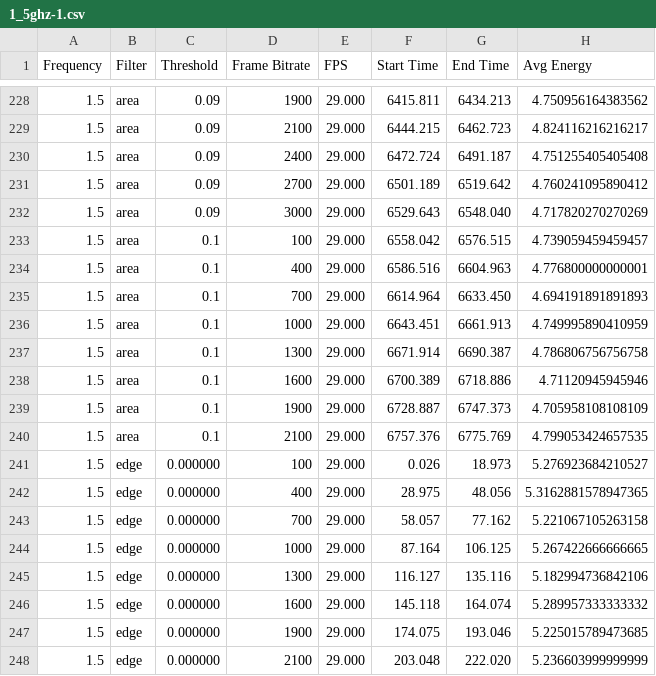
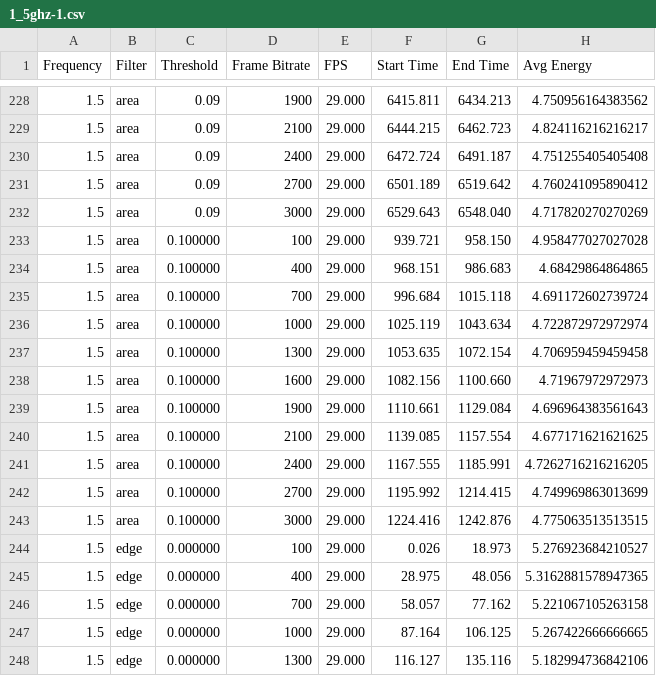
Before and after one commit to bencivjan/ecolens, a CSV file: 1_5ghz-1.csv, drawn as a sheet; only a part is shown, gaps mark what is left out; the shorter side is filled out with more unchanged rows; the diff covers the shown part only.

```diff
--- a/1_5ghz-1.csv
+++ b/1_5ghz-1.csv
@@ -232,10 +232,13 @@ Frequency,Filter,Threshold,Frame Bitrate,FPS,Start Time,End Time,Avg Energy
 1.5,area,0.09,3000,29.000,6529.643,6548.040,4.717820270270269
-1.5,area,0.1,100,29.000,6558.042,6576.515,4.739059459459457
-1.5,area,0.1,400,29.000,6586.516,6604.963,4.776800000000001
-1.5,area,0.1,700,29.000,6614.964,6633.450,4.694191891891893
-1.5,area,0.1,1000,29.000,6643.451,6661.913,4.749995890410959
-1.5,area,0.1,1300,29.000,6671.914,6690.387,4.786806756756758
-1.5,area,0.1,1600,29.000,6700.389,6718.886,4.71120945945946
-1.5,area,0.1,1900,29.000,6728.887,6747.373,4.705958108108109
-1.5,area,0.1,2100,29.000,6757.376,6775.769,4.799053424657535
+1.5,area,0.100000,100,29.000,939.721,958.150,4.958477027027028
+1.5,area,0.100000,400,29.000,968.151,986.683,4.68429864864865
+1.5,area,0.100000,700,29.000,996.684,1015.118,4.691172602739724
+1.5,area,0.100000,1000,29.000,1025.119,1043.634,4.722872972972974
+1.5,area,0.100000,1300,29.000,1053.635,1072.154,4.706959459459458
+1.5,area,0.100000,1600,29.000,1082.156,1100.660,4.71967972972973
+1.5,area,0.100000,1900,29.000,1110.661,1129.084,4.696964383561643
+1.5,area,0.100000,2100,29.000,1139.085,1157.554,4.677171621621625
+1.5,area,0.100000,2400,29.000,1167.555,1185.991,4.7262716216216205
+1.5,area,0.100000,2700,29.000,1195.992,1214.415,4.749969863013699
+1.5,area,0.100000,3000,29.000,1224.416,1242.876,4.775063513513515
 1.5,edge,0.000000,100,29.000,0.026,18.973,5.276923684210527
```
Also changed, not shown: 132 edited cells elsewhere in this file, 2_4ghz-1.csv, 8 other files.
